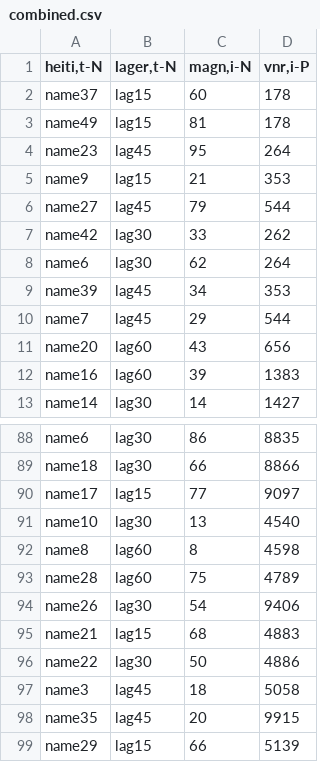
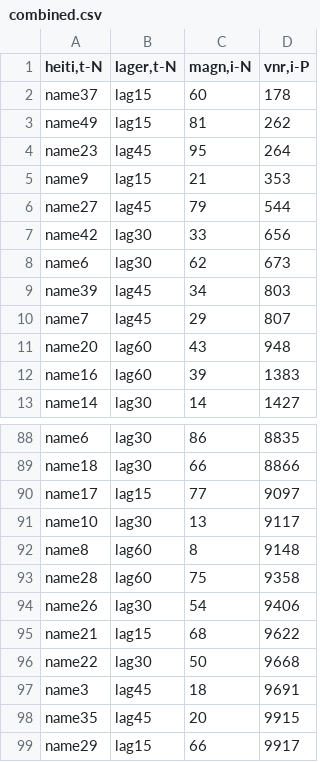
Before and after one commit to Lord-Hellgrim/EZDB, a CSV file: combined.csv, drawn as a sheet; only a part is shown, gaps mark what is left out; the diff covers the shown part only.

```diff
--- a/combined.csv
+++ b/combined.csv
@@ -2,3 +2,3 @@ heiti,t-N;lager,t-N;magn,i-N;vnr,i-P
 name37;lag15;60;178
-name49;lag15;81;178
+name49;lag15;81;262
 name23;lag45;95;264
@@ -6,7 +6,7 @@ name9;lag15;21;353
 name27;lag45;79;544
-name42;lag30;33;262
-name6;lag30;62;264
-name39;lag45;34;353
-name7;lag45;29;544
-name20;lag60;43;656
+name42;lag30;33;656
+name6;lag30;62;673
+name39;lag45;34;803
+name7;lag45;29;807
+name20;lag60;43;948
 name16;lag60;39;1383
@@ -90,10 +90,10 @@ name18;lag30;66;8866
 name17;lag15;77;9097
-name10;lag30;13;4540
-name8;lag60;8;4598
-name28;lag60;75;4789
+name10;lag30;13;9117
+name8;lag60;8;9148
+name28;lag60;75;9358
 name26;lag30;54;9406
-name21;lag15;68;4883
-name22;lag30;50;4886
-name3;lag45;18;5058
+name21;lag15;68;9622
+name22;lag30;50;9668
+name3;lag45;18;9691
 name35;lag45;20;9915
-name29;lag15;66;5139
+name29;lag15;66;9917
```
Also changed, not shown: 36 edited cells elsewhere in this file, 2 other files.
